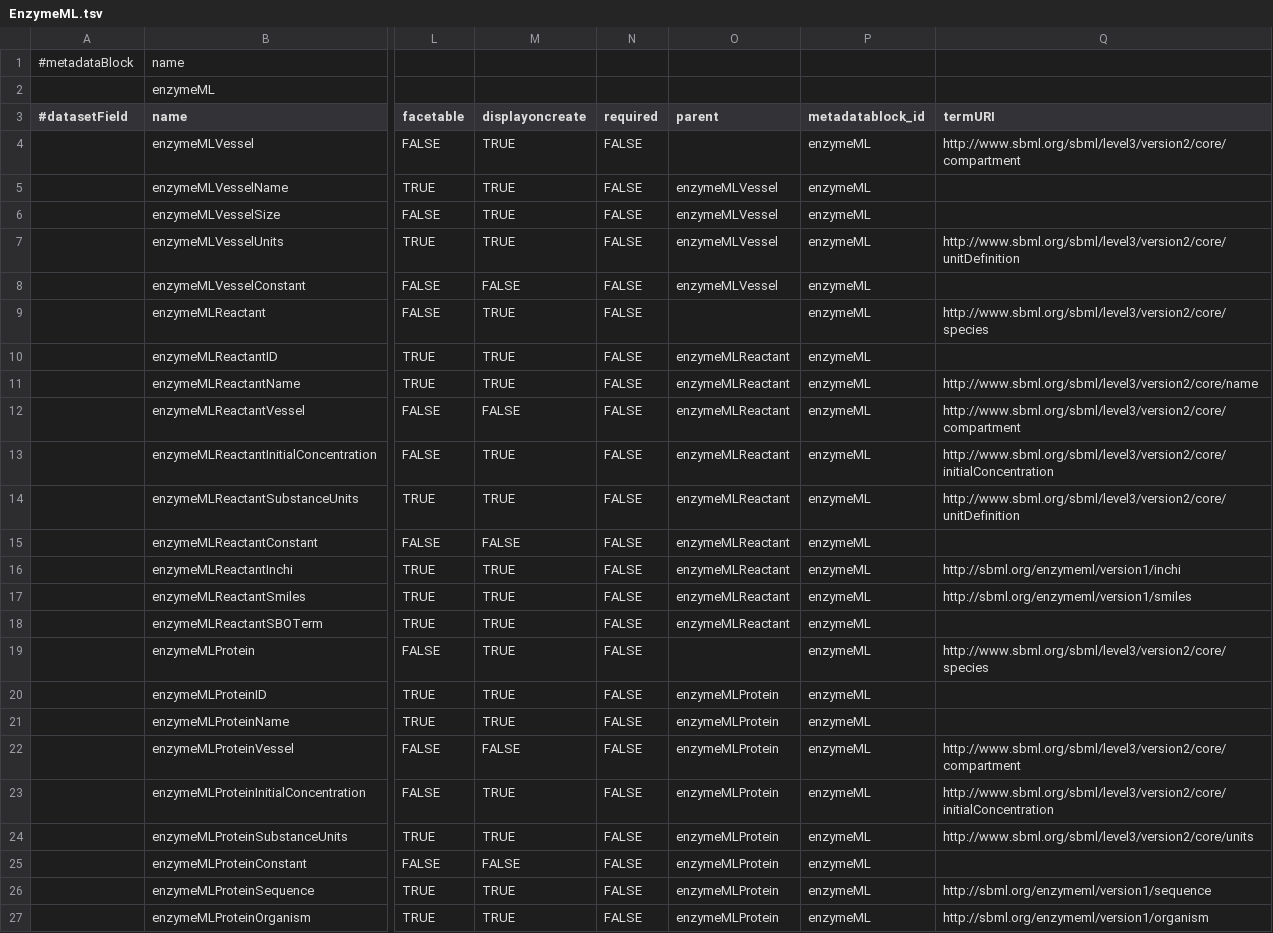
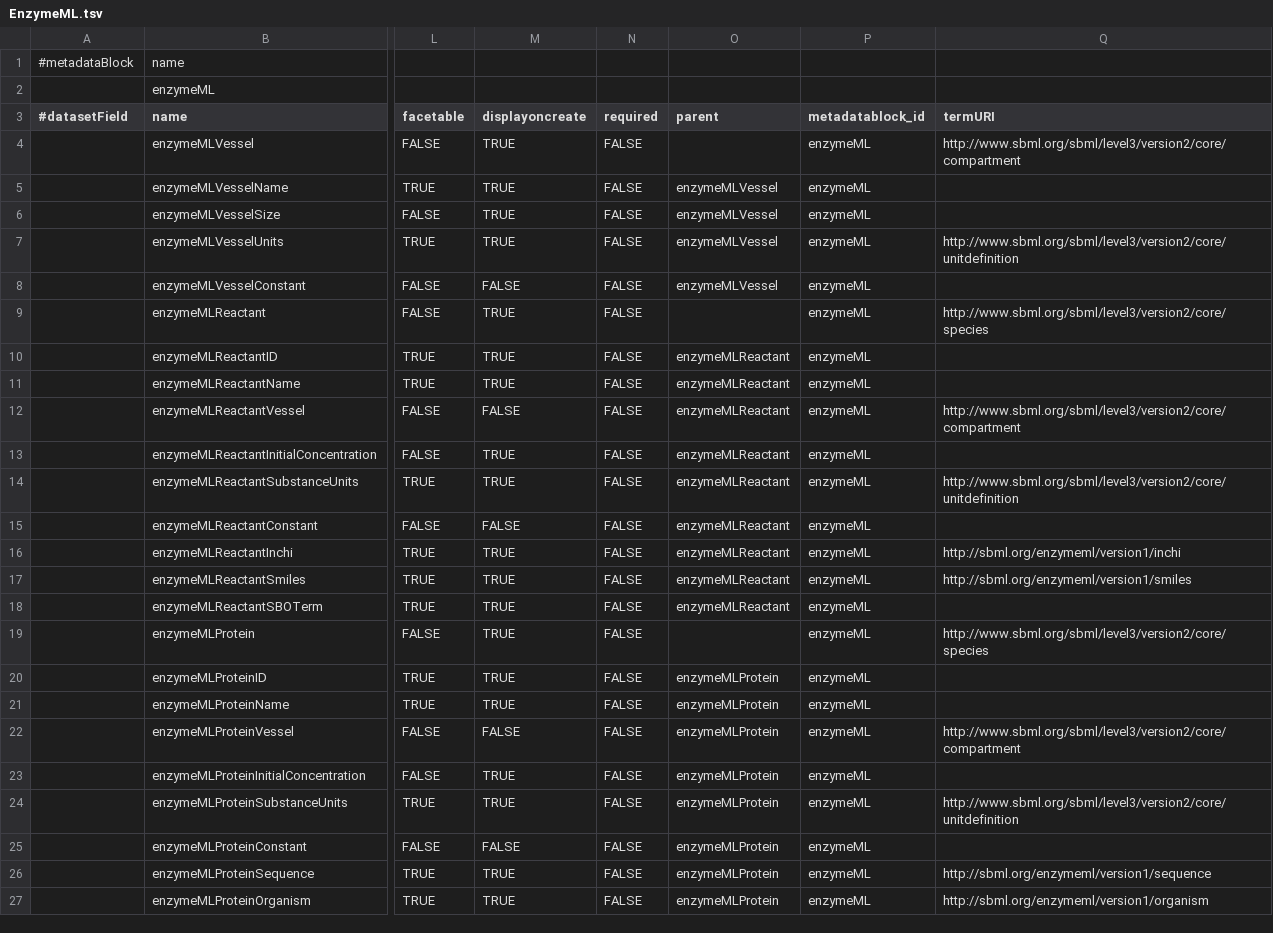
Before and after one commit to izus-fokus/darus-metadata-blocks, a TSV file: EnzymeML.tsv, drawn as a sheet; only a part is shown, gaps mark what is left out; the diff names each change by its address in the sheet, - before the commit and + after, or states it on an @@ line.

Commit message:
Update EnzymeML.tsv: small changes on Term-URIs

```diff
--- a/EnzymeML.tsv
+++ b/EnzymeML.tsv
-Q7 (termURI): http://www.sbml.org/sbml/level3/version2/core/unitDefinition
+Q7 (termURI): http://www.sbml.org/sbml/level3/version2/core/unitdefinition
-Q11 (termURI): http://www.sbml.org/sbml/level3/version2/core/name
+Q11 (termURI): (empty)
-Q13 (termURI): http://www.sbml.org/sbml/level3/version2/core/initialConcentration
+Q13 (termURI): (empty)
-Q14 (termURI): http://www.sbml.org/sbml/level3/version2/core/unitDefinition
+Q14 (termURI): http://www.sbml.org/sbml/level3/version2/core/unitdefinition
-Q23 (termURI): http://www.sbml.org/sbml/level3/version2/core/initialConcentration
+Q23 (termURI): (empty)
-Q24 (termURI): http://www.sbml.org/sbml/level3/version2/core/units
+Q24 (termURI): http://www.sbml.org/sbml/level3/version2/core/unitdefinition
```
